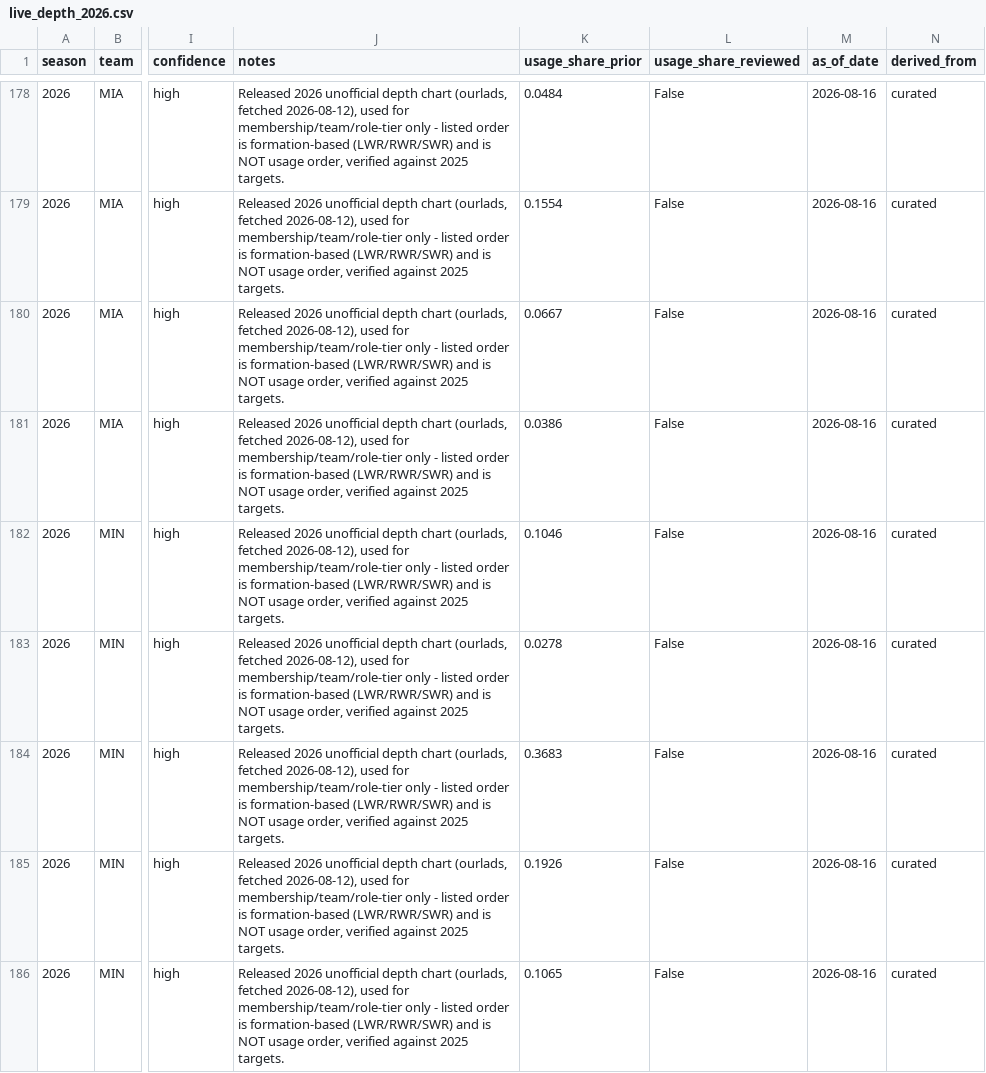
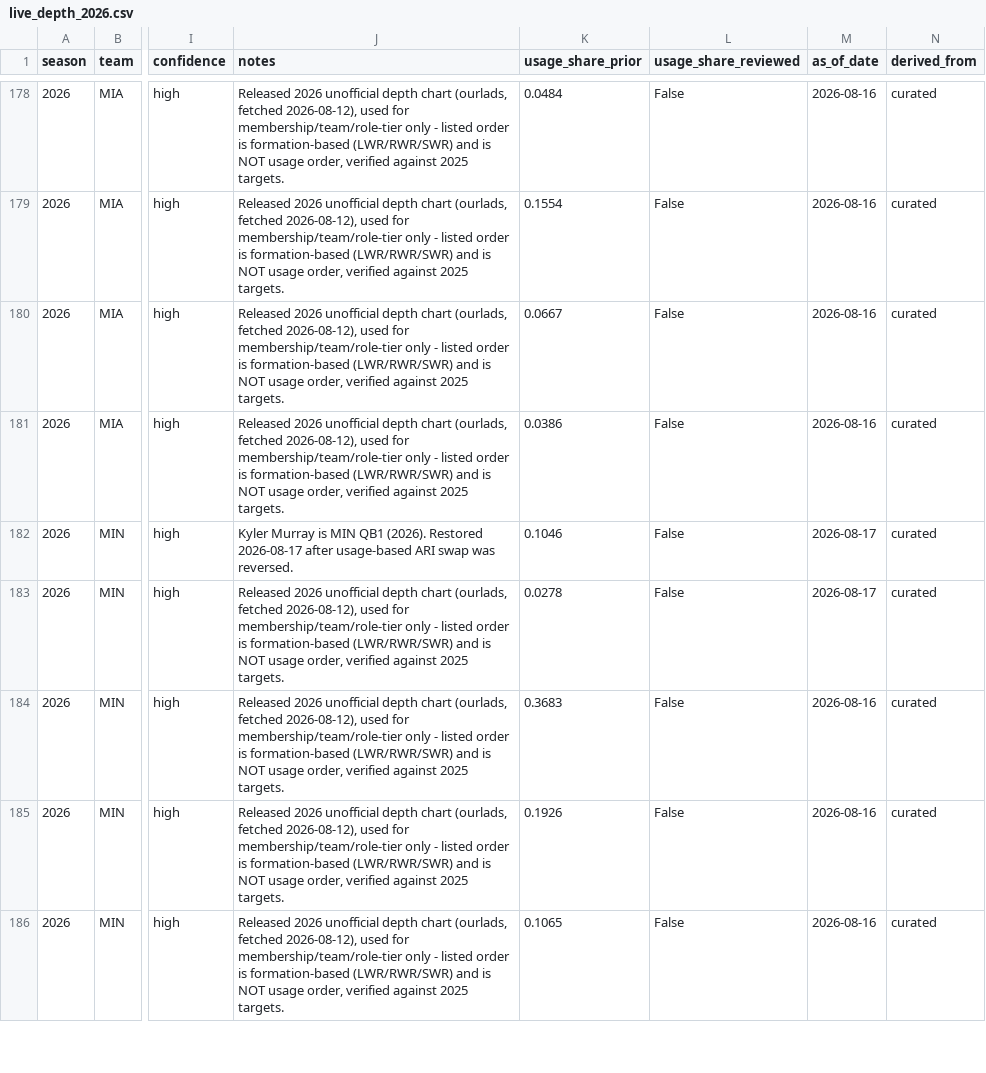
Before and after one commit to richardfergusoniv/fantasy-projections, a CSV file: src/depth_chart/live_depth_2026.csv, drawn as a sheet; only a part is shown, gaps mark what is left out; the diff names each change by its address in the sheet, - before the commit and + after, or states it on an @@ line.

```diff
--- a/src/depth_chart/live_depth_2026.csv
+++ b/src/depth_chart/live_depth_2026.csv
-J182 (notes): Released 2026 unofficial depth chart (ourlads, fetched 2026-08-12), used for membership/team/role-tier only - listed order is formation-based (LWR/RWR/SWR) and is NOT usage order, verified against 2025 targets.
+J182 (notes): Kyler Murray is MIN QB1 (2026). Restored 2026-08-17 after usage-based ARI swap was reversed.
-M182:M183 (as_of_date): 2026-08-16
+M182:M183 (as_of_date): 2026-08-17
```
Also changed, not shown: src/depth_chart/starters_2026.csv, 49 other files.
